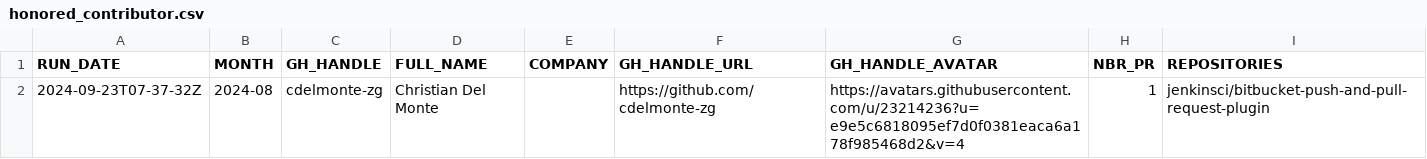
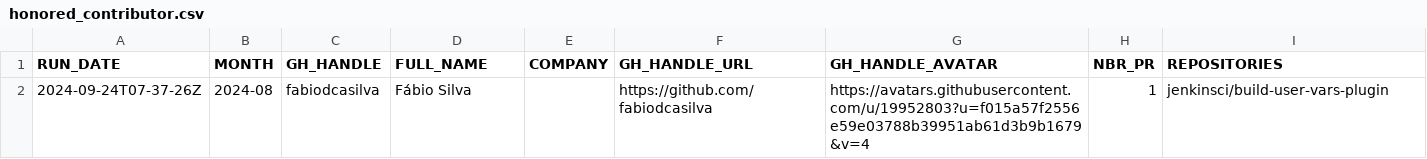
Before and after one commit to gounthar/jenkins-submitter-stats, a CSV file: data/honored_contributor.csv, drawn as a sheet.

```diff
--- a/data/honored_contributor.csv
+++ b/data/honored_contributor.csv
@@ -1,2 +1,2 @@
 "RUN_DATE", "MONTH", "GH_HANDLE", "FULL_NAME", "COMPANY", "GH_HANDLE_URL", "GH_HANDLE_AVATAR", "NBR_PR", "REPOSITORIES"
-"2024-09-23T07-37-32Z", "2024-08", "cdelmonte-zg", "Christian Del Monte", "", "https://github.com/cdelmonte-zg", "https://avatars.githubusercontent.com/u/23214236?u=e9e5c6818095ef7d0f0381eaca6a178f985468d2&v=4", "1", "jenkinsci/bitbucket-push-and-pull-request-plugin"
+"2024-09-24T07-37-26Z", "2024-08", "fabiodcasilva", "Fábio Silva", "", "https://github.com/fabiodcasilva", "https://avatars.githubusercontent.com/u/19952803?u=f015a57f2556e59e03788b39951ab61d3b9b1679&v=4", "1", "jenkinsci/build-user-vars-plugin"
```
